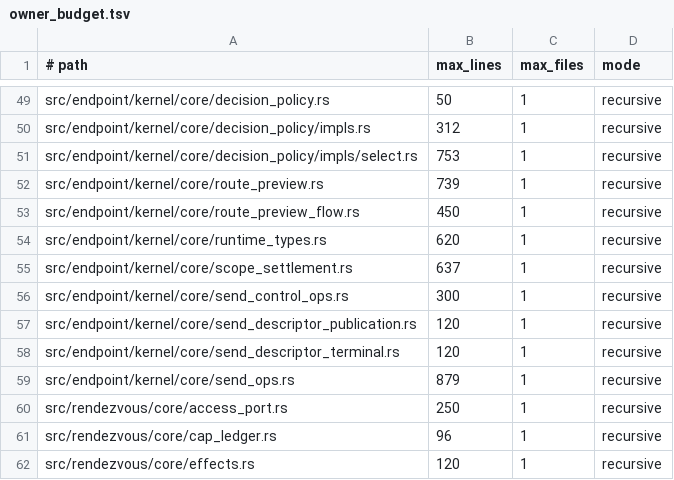
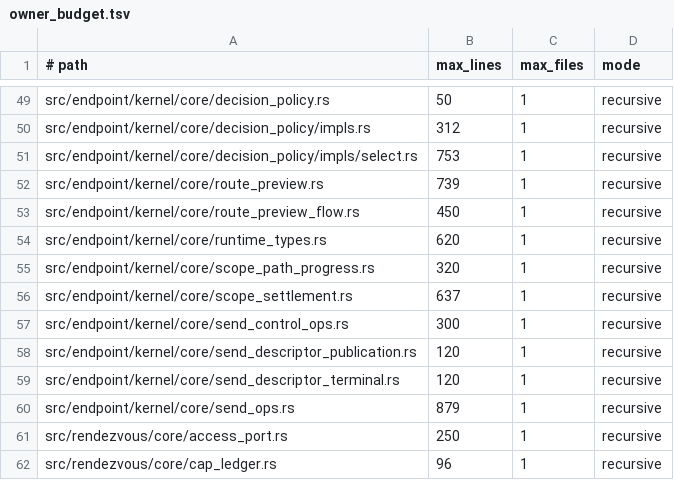
Before and after one commit to hibanaworks/hibana, a TSV file: .github/maintainability/owner_budget.tsv, drawn as a sheet; only a part is shown, gaps mark what is left out; the shorter side is filled out with more unchanged rows; the diff names each change by its address in the sheet, - before the commit and + after, or states it on an @@ line.

```diff
--- a/.github/maintainability/owner_budget.tsv
+++ b/.github/maintainability/owner_budget.tsv
+row 55: src/endpoint/kernel/core/scope_path_progress.rs | 320 | 1 | recursive
```
Also changed, not shown: .github/maintainability/owner_partitions.tsv, 30 other files.
